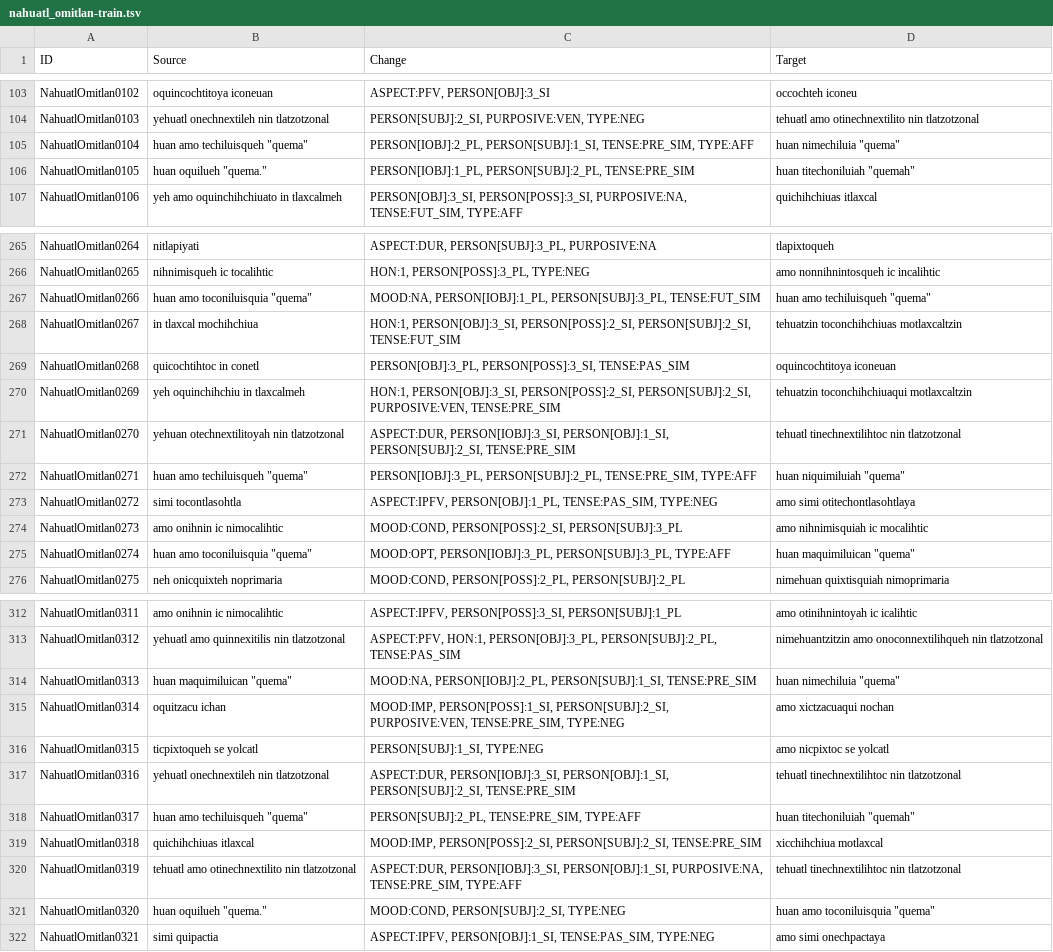
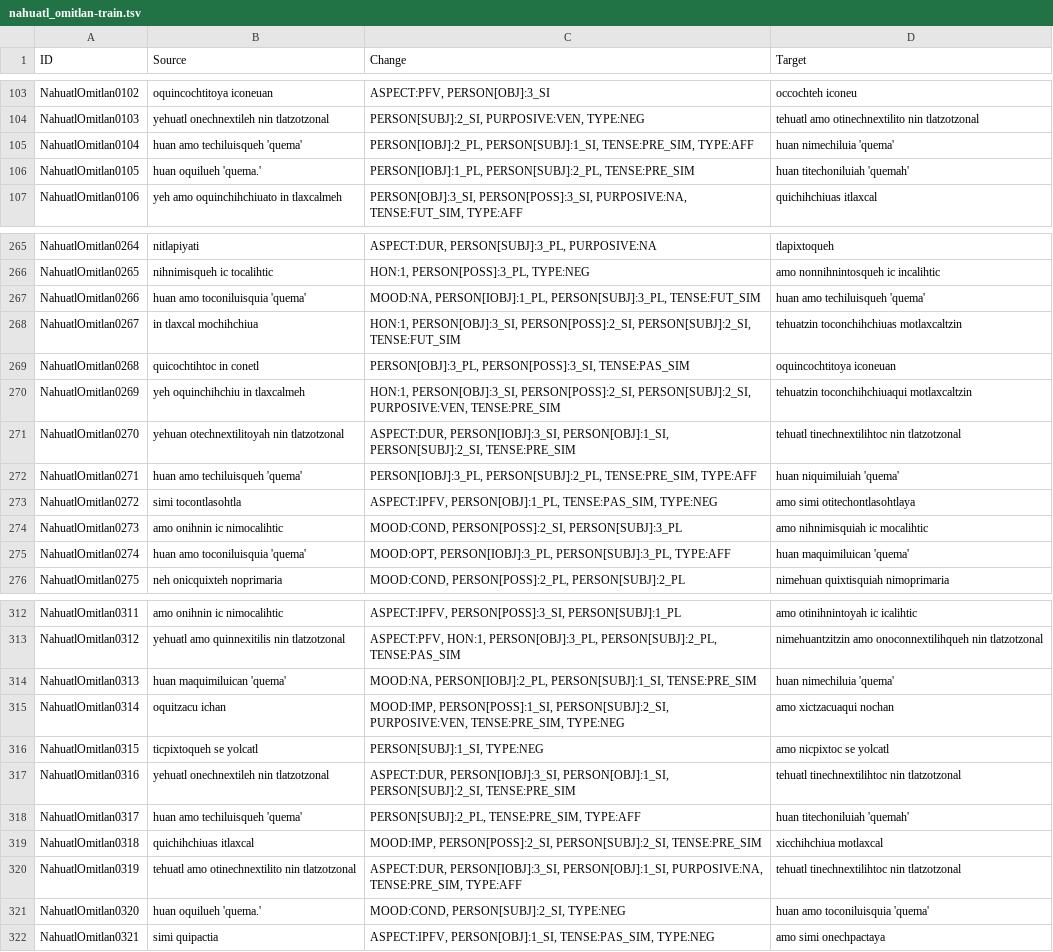
Before and after one commit to JVasselli/americasnlp2025, a TSV file: ST2_EducationalMaterials/data/nahuatl_omitlan-train.tsv, drawn as a sheet; only a part is shown, gaps mark what is left out; the diff covers the shown part only.

Commit message:
Fixing illegal quotes

```diff
--- a/ST2_EducationalMaterials/data/nahuatl_omitlan-train.tsv
+++ b/ST2_EducationalMaterials/data/nahuatl_omitlan-train.tsv
@@ -104,4 +104,4 @@ NahuatlOmitlan0102	oquincochtitoya iconeuan	ASPECT:PFV, PERSON[OBJ]:3_SI	occocht
 NahuatlOmitlan0103	yehuatl onechnextileh nin tlatzotzonal	PERSON[SUBJ]:2_SI, PURPOSIVE:VEN, TYPE:NEG	tehuatl amo otinechnextilito nin tlatzotzonal
-NahuatlOmitlan0104	huan amo techiluisqueh "quema"	PERSON[IOBJ]:2_PL, PERSON[SUBJ]:1_SI, TENSE:PRE_SIM, TYPE:AFF	huan nimechiluia "quema"
-NahuatlOmitlan0105	huan oquilueh "quema."	PERSON[IOBJ]:1_PL, PERSON[SUBJ]:2_PL, TENSE:PRE_SIM	huan titechoniluiah "quemah"
+NahuatlOmitlan0104	huan amo techiluisqueh 'quema'	PERSON[IOBJ]:2_PL, PERSON[SUBJ]:1_SI, TENSE:PRE_SIM, TYPE:AFF	huan nimechiluia 'quema'
+NahuatlOmitlan0105	huan oquilueh 'quema.'	PERSON[IOBJ]:1_PL, PERSON[SUBJ]:2_PL, TENSE:PRE_SIM	huan titechoniluiah 'quemah'
 NahuatlOmitlan0106	yeh amo oquinchihchiuato in tlaxcalmeh	PERSON[OBJ]:3_SI, PERSON[POSS]:3_SI, PURPOSIVE:NA, TENSE:FUT_SIM, TYPE:AFF	quichihchiuas itlaxcal
@@ -266,3 +266,3 @@ NahuatlOmitlan0264	nitlapiyati	ASPECT:DUR, PERSON[SUBJ]:3_PL, PURPOSIVE:NA	tlapi
 NahuatlOmitlan0265	nihnimisqueh ic tocalihtic	HON:1, PERSON[POSS]:3_PL, TYPE:NEG	amo nonnihnintosqueh ic incalihtic
-NahuatlOmitlan0266	huan amo toconiluisquia "quema"	MOOD:NA, PERSON[IOBJ]:1_PL, PERSON[SUBJ]:3_PL, TENSE:FUT_SIM	huan amo techiluisqueh "quema"
+NahuatlOmitlan0266	huan amo toconiluisquia 'quema'	MOOD:NA, PERSON[IOBJ]:1_PL, PERSON[SUBJ]:3_PL, TENSE:FUT_SIM	huan amo techiluisqueh 'quema'
 NahuatlOmitlan0267	in tlaxcal mochihchiua	HON:1, PERSON[OBJ]:3_SI, PERSON[POSS]:2_SI, PERSON[SUBJ]:2_SI, TENSE:FUT_SIM	tehuatzin toconchihchiuas motlaxcaltzin
@@ -271,6 +271,6 @@ NahuatlOmitlan0269	yeh oquinchihchiu in tlaxcalmeh	HON:1, PERSON[OBJ]:3_SI, PERS
 NahuatlOmitlan0270	yehuan otechnextilitoyah nin tlatzotzonal	ASPECT:DUR, PERSON[IOBJ]:3_SI, PERSON[OBJ]:1_SI, PERSON[SUBJ]:2_SI, TENSE:PRE_SIM	tehuatl tinechnextilihtoc nin tlatzotzonal
-NahuatlOmitlan0271	huan amo techiluisqueh "quema"	PERSON[IOBJ]:3_PL, PERSON[SUBJ]:2_PL, TENSE:PRE_SIM, TYPE:AFF	huan niquimiluiah "quema"
+NahuatlOmitlan0271	huan amo techiluisqueh 'quema'	PERSON[IOBJ]:3_PL, PERSON[SUBJ]:2_PL, TENSE:PRE_SIM, TYPE:AFF	huan niquimiluiah 'quema'
 NahuatlOmitlan0272	simi tocontlasohtla	ASPECT:IPFV, PERSON[OBJ]:1_PL, TENSE:PAS_SIM, TYPE:NEG	amo simi otitechontlasohtlaya
 NahuatlOmitlan0273	amo onihnin ic nimocalihtic	MOOD:COND, PERSON[POSS]:2_SI, PERSON[SUBJ]:3_PL	amo nihnimisquiah ic mocalihtic
-NahuatlOmitlan0274	huan amo toconiluisquia "quema"	MOOD:OPT, PERSON[IOBJ]:3_PL, PERSON[SUBJ]:3_PL, TYPE:AFF	huan maquimiluican "quema"
+NahuatlOmitlan0274	huan amo toconiluisquia 'quema'	MOOD:OPT, PERSON[IOBJ]:3_PL, PERSON[SUBJ]:3_PL, TYPE:AFF	huan maquimiluican 'quema'
 NahuatlOmitlan0275	neh onicquixteh noprimaria	MOOD:COND, PERSON[POSS]:2_PL, PERSON[SUBJ]:2_PL	nimehuan quixtisquiah nimoprimaria
@@ -313,3 +313,3 @@ NahuatlOmitlan0311	amo onihnin ic nimocalihtic	ASPECT:IPFV, PERSON[POSS]:3_SI, P
 NahuatlOmitlan0312	yehuatl amo quinnexitilis nin tlatzotzonal	ASPECT:PFV, HON:1, PERSON[OBJ]:3_PL, PERSON[SUBJ]:2_PL, TENSE:PAS_SIM	nimehuantzitzin amo onoconnextilihqueh nin tlatzotzonal
-NahuatlOmitlan0313	huan maquimiluican "quema"	MOOD:NA, PERSON[IOBJ]:2_PL, PERSON[SUBJ]:1_SI, TENSE:PRE_SIM	huan nimechiluia "quema"
+NahuatlOmitlan0313	huan maquimiluican 'quema'	MOOD:NA, PERSON[IOBJ]:2_PL, PERSON[SUBJ]:1_SI, TENSE:PRE_SIM	huan nimechiluia 'quema'
 NahuatlOmitlan0314	oquitzacu ichan	MOOD:IMP, PERSON[POSS]:1_SI, PERSON[SUBJ]:2_SI, PURPOSIVE:VEN, TENSE:PRE_SIM, TYPE:NEG	amo xictzacuaqui nochan
@@ -317,6 +317,6 @@ NahuatlOmitlan0315	ticpixtoqueh se yolcatl	PERSON[SUBJ]:1_SI, TYPE:NEG	amo nicpi
 NahuatlOmitlan0316	yehuatl onechnextileh nin tlatzotzonal	ASPECT:DUR, PERSON[IOBJ]:3_SI, PERSON[OBJ]:1_SI, PERSON[SUBJ]:2_SI, TENSE:PRE_SIM	tehuatl tinechnextilihtoc nin tlatzotzonal
-NahuatlOmitlan0317	huan amo techiluisqueh "quema"	PERSON[SUBJ]:2_PL, TENSE:PRE_SIM, TYPE:AFF	huan titechoniluiah "quemah"
+NahuatlOmitlan0317	huan amo techiluisqueh 'quema'	PERSON[SUBJ]:2_PL, TENSE:PRE_SIM, TYPE:AFF	huan titechoniluiah 'quemah'
 NahuatlOmitlan0318	quichihchiuas itlaxcal	MOOD:IMP, PERSON[POSS]:2_SI, PERSON[SUBJ]:2_SI, TENSE:PRE_SIM	xicchihchiua motlaxcal
 NahuatlOmitlan0319	tehuatl amo otinechnextilito nin tlatzotzonal	ASPECT:DUR, PERSON[IOBJ]:3_SI, PERSON[OBJ]:1_SI, PURPOSIVE:NA, TENSE:PRE_SIM, TYPE:AFF	tehuatl tinechnextilihtoc nin tlatzotzonal
-NahuatlOmitlan0320	huan oquilueh "quema."	MOOD:COND, PERSON[SUBJ]:2_SI, TYPE:NEG	huan amo toconiluisquia "quema"
+NahuatlOmitlan0320	huan oquilueh 'quema.'	MOOD:COND, PERSON[SUBJ]:2_SI, TYPE:NEG	huan amo toconiluisquia 'quema'
 NahuatlOmitlan0321	simi quipactia	ASPECT:IPFV, PERSON[OBJ]:1_SI, TENSE:PAS_SIM, TYPE:NEG	amo simi onechpactaya
```
Also changed, not shown: 24 edited cells elsewhere in this file.
